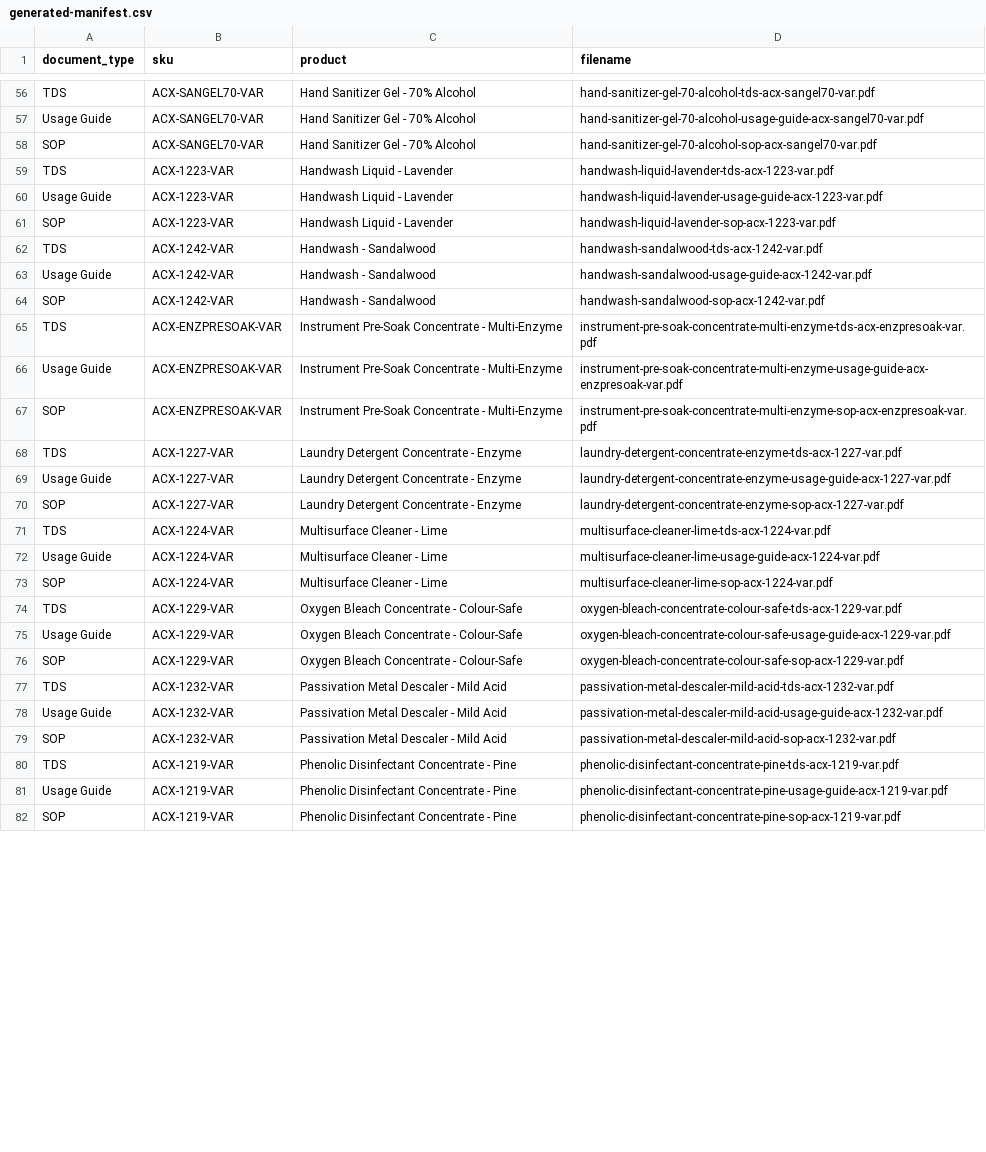
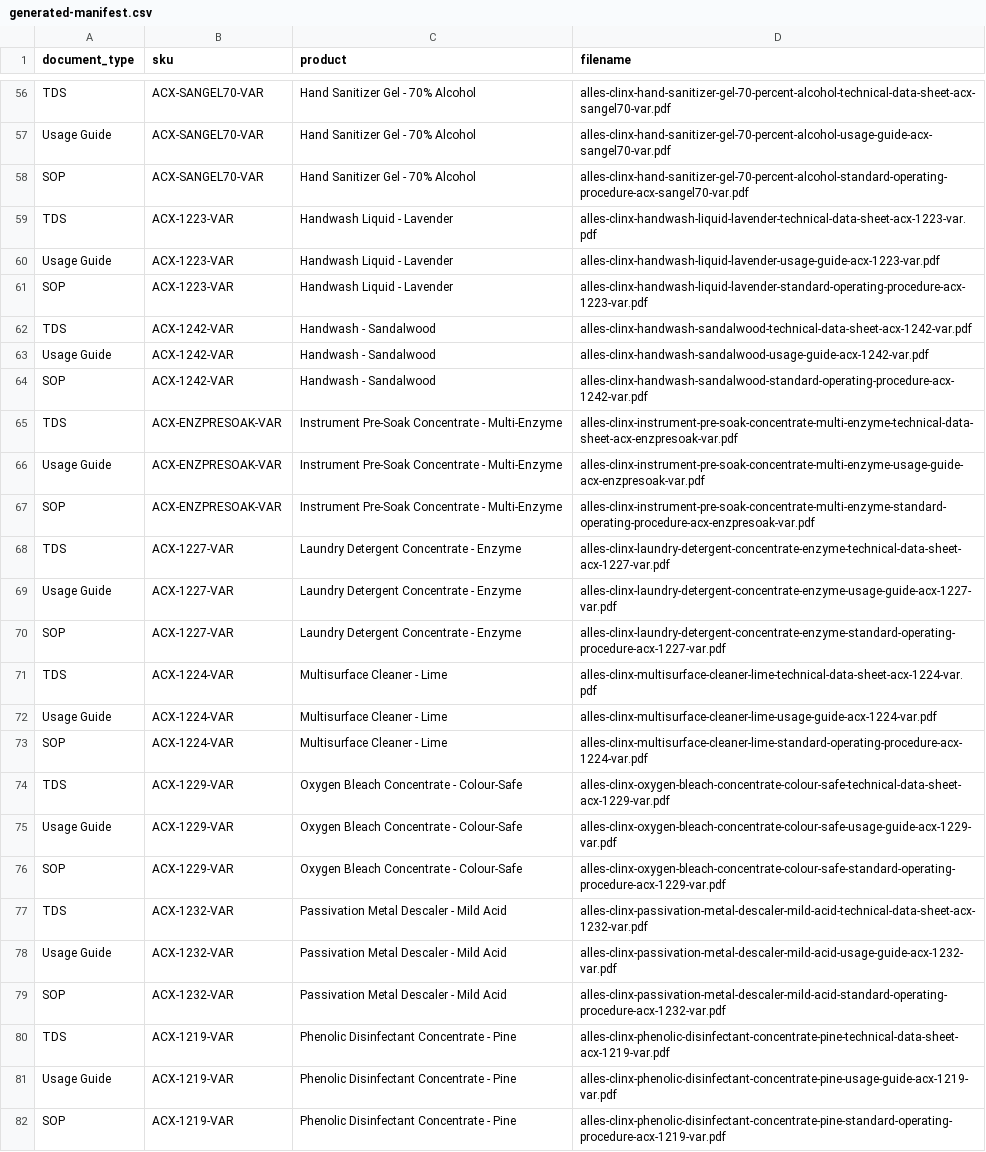
Before and after one commit to alles-clinx/.github, a CSV file: document-source/generated-manifest.csv, drawn as a sheet; only a part is shown, gaps mark what is left out; the diff covers the shown part only; the diff names each change by its address in the sheet, - before the commit and + after, or states it on an @@ line.

```diff
--- a/document-source/generated-manifest.csv
+++ b/document-source/generated-manifest.csv
-D56 (filename): hand-sanitizer-gel-70-alcohol-tds-acx-sangel70-var.pdf
+D56 (filename): alles-clinx-hand-sanitizer-gel-70-percent-alcohol-technical-data-sheet-acx-sangel70-var.pdf
-D57 (filename): hand-sanitizer-gel-70-alcohol-usage-guide-acx-sangel70-var.pdf
+D57 (filename): alles-clinx-hand-sanitizer-gel-70-percent-alcohol-usage-guide-acx-sangel70-var.pdf
-D58 (filename): hand-sanitizer-gel-70-alcohol-sop-acx-sangel70-var.pdf
+D58 (filename): alles-clinx-hand-sanitizer-gel-70-percent-alcohol-standard-operating-procedure-acx-sangel70-var.pdf
-D59 (filename): handwash-liquid-lavender-tds-acx-1223-var.pdf
+D59 (filename): alles-clinx-handwash-liquid-lavender-technical-data-sheet-acx-1223-var.pdf
-D60 (filename): handwash-liquid-lavender-usage-guide-acx-1223-var.pdf
+D60 (filename): alles-clinx-handwash-liquid-lavender-usage-guide-acx-1223-var.pdf
-D61 (filename): handwash-liquid-lavender-sop-acx-1223-var.pdf
+D61 (filename): alles-clinx-handwash-liquid-lavender-standard-operating-procedure-acx-1223-var.pdf
-D62 (filename): handwash-sandalwood-tds-acx-1242-var.pdf
+D62 (filename): alles-clinx-handwash-sandalwood-technical-data-sheet-acx-1242-var.pdf
-D63 (filename): handwash-sandalwood-usage-guide-acx-1242-var.pdf
+D63 (filename): alles-clinx-handwash-sandalwood-usage-guide-acx-1242-var.pdf
-D64 (filename): handwash-sandalwood-sop-acx-1242-var.pdf
+D64 (filename): alles-clinx-handwash-sandalwood-standard-operating-procedure-acx-1242-var.pdf
-D65 (filename): instrument-pre-soak-concentrate-multi-enzyme-tds-acx-enzpresoak-var.pdf
+D65 (filename): alles-clinx-instrument-pre-soak-concentrate-multi-enzyme-technical-data-sheet-acx-enzpresoak-var.pdf
-D66 (filename): instrument-pre-soak-concentrate-multi-enzyme-usage-guide-acx-enzpresoak-var.pdf
+D66 (filename): alles-clinx-instrument-pre-soak-concentrate-multi-enzyme-usage-guide-acx-enzpresoak-var.pdf
-D67 (filename): instrument-pre-soak-concentrate-multi-enzyme-sop-acx-enzpresoak-var.pdf
+D67 (filename): alles-clinx-instrument-pre-soak-concentrate-multi-enzyme-standard-operating-procedure-acx-enzpresoak-var.pdf
-D68 (filename): laundry-detergent-concentrate-enzyme-tds-acx-1227-var.pdf
+D68 (filename): alles-clinx-laundry-detergent-concentrate-enzyme-technical-data-sheet-acx-1227-var.pdf
-D69 (filename): laundry-detergent-concentrate-enzyme-usage-guide-acx-1227-var.pdf
+D69 (filename): alles-clinx-laundry-detergent-concentrate-enzyme-usage-guide-acx-1227-var.pdf
-D70 (filename): laundry-detergent-concentrate-enzyme-sop-acx-1227-var.pdf
+D70 (filename): alles-clinx-laundry-detergent-concentrate-enzyme-standard-operating-procedure-acx-1227-var.pdf
-D71 (filename): multisurface-cleaner-lime-tds-acx-1224-var.pdf
+D71 (filename): alles-clinx-multisurface-cleaner-lime-technical-data-sheet-acx-1224-var.pdf
-D72 (filename): multisurface-cleaner-lime-usage-guide-acx-1224-var.pdf
+D72 (filename): alles-clinx-multisurface-cleaner-lime-usage-guide-acx-1224-var.pdf
-D73 (filename): multisurface-cleaner-lime-sop-acx-1224-var.pdf
+D73 (filename): alles-clinx-multisurface-cleaner-lime-standard-operating-procedure-acx-1224-var.pdf
-D74 (filename): oxygen-bleach-concentrate-colour-safe-tds-acx-1229-var.pdf
+D74 (filename): alles-clinx-oxygen-bleach-concentrate-colour-safe-technical-data-sheet-acx-1229-var.pdf
-D75 (filename): oxygen-bleach-concentrate-colour-safe-usage-guide-acx-1229-var.pdf
+D75 (filename): alles-clinx-oxygen-bleach-concentrate-colour-safe-usage-guide-acx-1229-var.pdf
-D76 (filename): oxygen-bleach-concentrate-colour-safe-sop-acx-1229-var.pdf
+D76 (filename): alles-clinx-oxygen-bleach-concentrate-colour-safe-standard-operating-procedure-acx-1229-var.pdf
-D77 (filename): passivation-metal-descaler-mild-acid-tds-acx-1232-var.pdf
+D77 (filename): alles-clinx-passivation-metal-descaler-mild-acid-technical-data-sheet-acx-1232-var.pdf
-D78 (filename): passivation-metal-descaler-mild-acid-usage-guide-acx-1232-var.pdf
+D78 (filename): alles-clinx-passivation-metal-descaler-mild-acid-usage-guide-acx-1232-var.pdf
-D79 (filename): passivation-metal-descaler-mild-acid-sop-acx-1232-var.pdf
+D79 (filename): alles-clinx-passivation-metal-descaler-mild-acid-standard-operating-procedure-acx-1232-var.pdf
-D80 (filename): phenolic-disinfectant-concentrate-pine-tds-acx-1219-var.pdf
+D80 (filename): alles-clinx-phenolic-disinfectant-concentrate-pine-technical-data-sheet-acx-1219-var.pdf
-D81 (filename): phenolic-disinfectant-concentrate-pine-usage-guide-acx-1219-var.pdf
+D81 (filename): alles-clinx-phenolic-disinfectant-concentrate-pine-usage-guide-acx-1219-var.pdf
-D82 (filename): phenolic-disinfectant-concentrate-pine-sop-acx-1219-var.pdf
+D82 (filename): alles-clinx-phenolic-disinfectant-concentrate-pine-standard-operating-procedure-acx-1219-var.pdf
```
Also changed, not shown: 78 edited cells elsewhere in this file.
